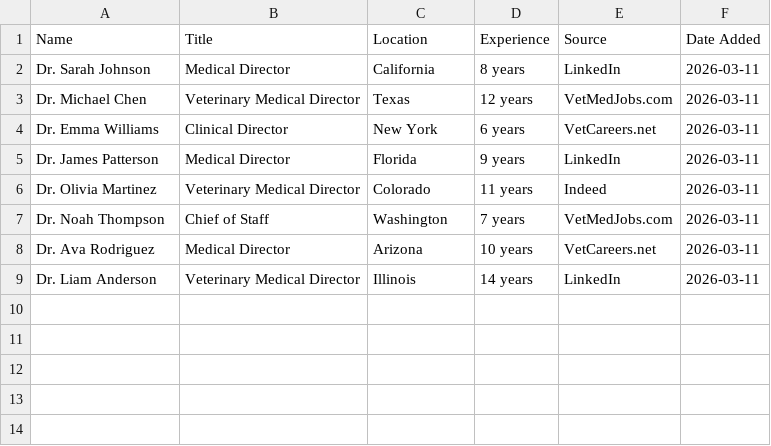
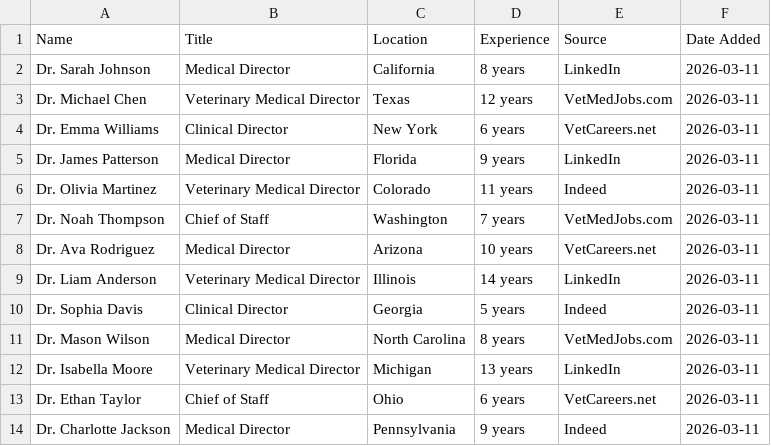
Before and after one commit to ryanjhart-glitch/Medical-Director-Dump, a CSV file: candidates.csv, drawn as a sheet.

```diff
--- a/candidates.csv
+++ b/candidates.csv
@@ -9 +9,6 @@ Dr. Ava Rodriguez,Medical Director,Arizona,10 years,VetCareers.net,2026-03-11
 Dr. Liam Anderson,Veterinary Medical Director,Illinois,14 years,LinkedIn,2026-03-11
+Dr. Sophia Davis,Clinical Director,Georgia,5 years,Indeed,2026-03-11
+Dr. Mason Wilson,Medical Director,North Carolina,8 years,VetMedJobs.com,2026-03-11
+Dr. Isabella Moore,Veterinary Medical Director,Michigan,13 years,LinkedIn,2026-03-11
+Dr. Ethan Taylor,Chief of Staff,Ohio,6 years,VetCareers.net,2026-03-11
+Dr. Charlotte Jackson,Medical Director,Pennsylvania,9 years,Indeed,2026-03-11
```
